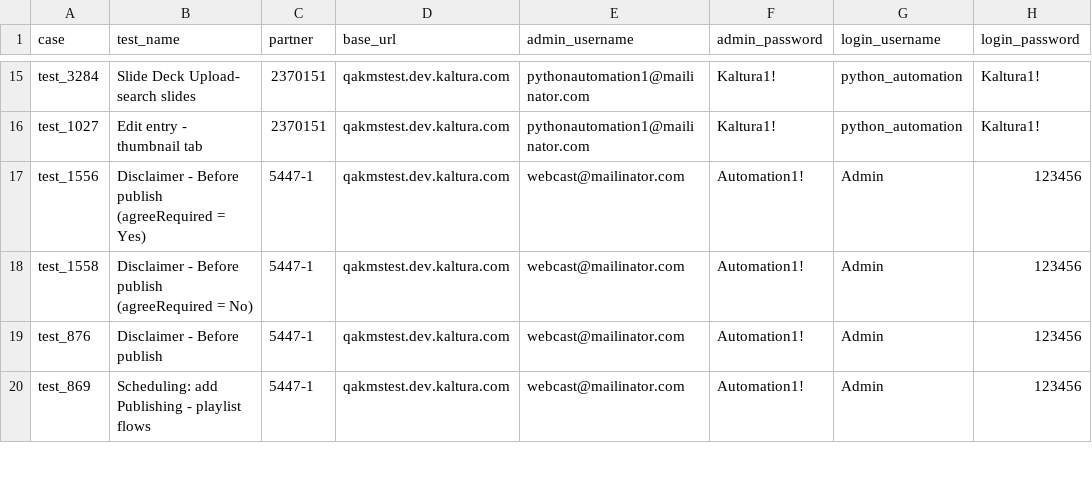
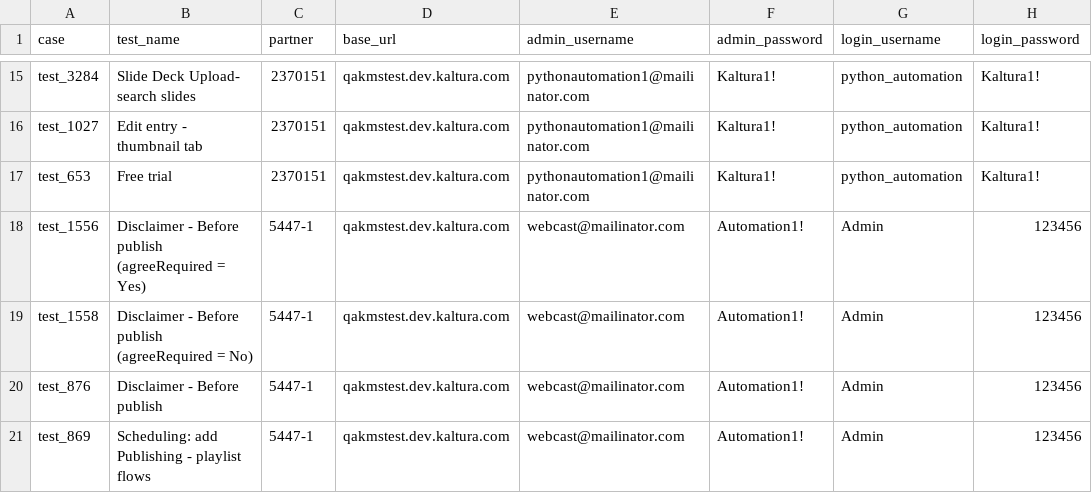
Before and after one commit to NadyaDi/kms-automation, a CSV file: web/ini/testPartnersTestingNewUI.csv, drawn as a sheet; only a part is shown, gaps mark what is left out; the diff names each change by its address in the sheet, - before the commit and + after, or states it on an @@ line.

```diff
--- a/web/ini/testPartnersTestingNewUI.csv
+++ b/web/ini/testPartnersTestingNewUI.csv
+row 17: test_653 | Free trial | 2370151 | qakmstest.dev.kaltura.com | pythonautomation1@mailinator.com | Kaltura1! | python_automation | Kaltura1!
```
Also changed, not shown: web/ini/testPartnersTesting.csv, web/ini/testSet.csv, 5 other files.
